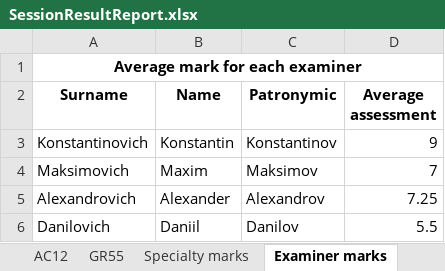
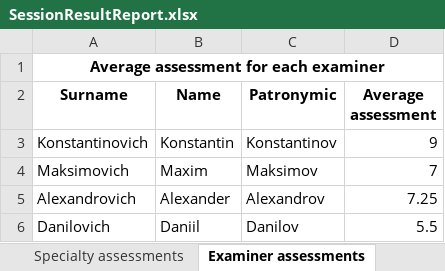
Before and after one commit to EPAM-External-Trainee/EPAM_External_Trainee_Task_07_Konstantin_Kapatkov, an Excel workbook: ResultOfTheSessionUnitTestProject/ReportsUnitTest/Resources/SessionResultReport.xlsx, sheet Examiner assessments, drawn as a sheet; values as stored, in another font and other column widths than the file's, no borders; the diff names each change by its address in the sheet, - before the commit and + after, or states it on an @@ line.

```diff
--- a/ResultOfTheSessionUnitTestProject/ReportsUnitTest/Resources/SessionResultReport.xlsx (sheet Examiner assessments)
+++ b/ResultOfTheSessionUnitTestProject/ReportsUnitTest/Resources/SessionResultReport.xlsx (sheet Examiner assessments)
-sheet tab: Specialty marks
+sheet tab: Specialty assessments
-sheet tab: Examiner marks
+sheet tab: Examiner assessments
-A1 (Surname): Average mark for each examiner
+A1 (Surname): Average assessment for each examiner
```
Also changed, not shown: sheet Specialty assessments, 5 other files.
